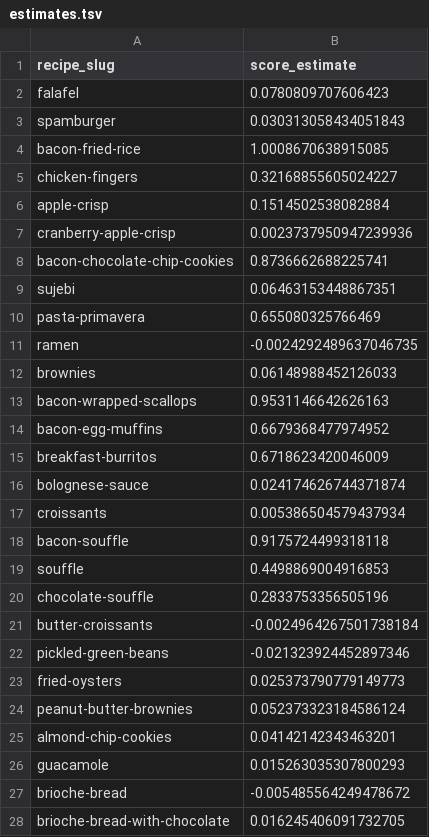
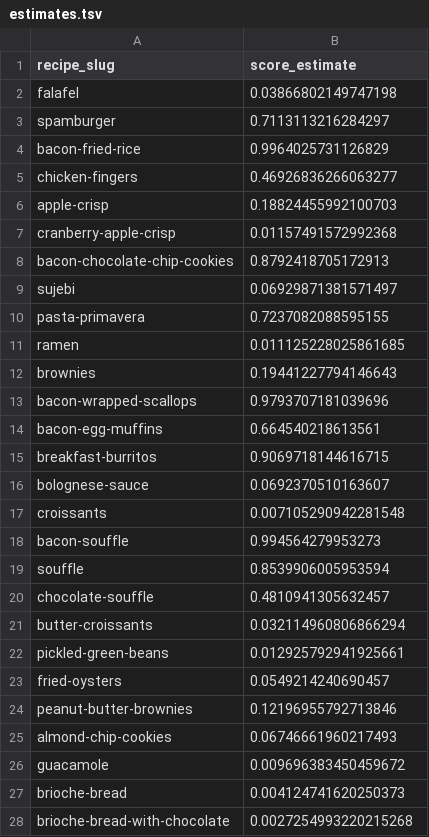
Before and after one commit to jtvon/dx704-project-04, a TSV file: estimates.tsv, drawn as a sheet; only a part is shown; the diff covers the shown part only.

```diff
--- a/estimates.tsv
+++ b/estimates.tsv
@@ -1,28 +1,28 @@
 recipe_slug	score_estimate
-falafel	0.0780809707606423
-spamburger	0.030313058434051843
-bacon-fried-rice	1.0008670638915085
-chicken-fingers	0.32168855605024227
-apple-crisp	0.1514502538082884
-cranberry-apple-crisp	0.0023737950947239936
-bacon-chocolate-chip-cookies	0.8736662688225741
-sujebi	0.06463153448867351
-pasta-primavera	0.655080325766469
-ramen	-0.0024292489637046735
-brownies	0.06148988452126033
-bacon-wrapped-scallops	0.9531146642626163
-bacon-egg-muffins	0.6679368477974952
-breakfast-burritos	0.6718623420046009
-bolognese-sauce	0.024174626744371874
-croissants	0.005386504579437934
-bacon-souffle	0.9175724499318118
-souffle	0.4498869004916853
-chocolate-souffle	0.2833753356505196
-butter-croissants	-0.0024964267501738184
-pickled-green-beans	-0.021323924452897346
-fried-oysters	0.025373790779149773
-peanut-butter-brownies	0.052373323184586124
-almond-chip-cookies	0.04142142343463201
-guacamole	0.015263035307800293
-brioche-bread	-0.005485564249478672
-brioche-bread-with-chocolate	0.016245406091732705
+falafel	0.03866802149747198
+spamburger	0.7113113216284297
+bacon-fried-rice	0.9964025731126829
+chicken-fingers	0.46926836266063277
+apple-crisp	0.18824455992100703
+cranberry-apple-crisp	0.01157491572992368
+bacon-chocolate-chip-cookies	0.8792418705172913
+sujebi	0.06929871381571497
+pasta-primavera	0.7237082088595155
+ramen	0.011125228025861685
+brownies	0.19441227794146643
+bacon-wrapped-scallops	0.9793707181039696
+bacon-egg-muffins	0.664540218613561
+breakfast-burritos	0.9069718144616715
+bolognese-sauce	0.0692370510163607
+croissants	0.007105290942281548
+bacon-souffle	0.994564279953273
+souffle	0.8539906005953594
+chocolate-souffle	0.4810941305632457
+butter-croissants	0.032114960806866294
+pickled-green-beans	0.012925792941925661
+fried-oysters	0.0549214240690457
+peanut-butter-brownies	0.12196955792713846
+almond-chip-cookies	0.06746661960217493
+guacamole	0.009696383450459672
+brioche-bread	0.004124741620250373
+brioche-bread-with-chocolate	0.0027254993220215268
```
Also changed, not shown: 73 edited cells elsewhere in this file, bounds.tsv, model.tsv, 3 other files.
